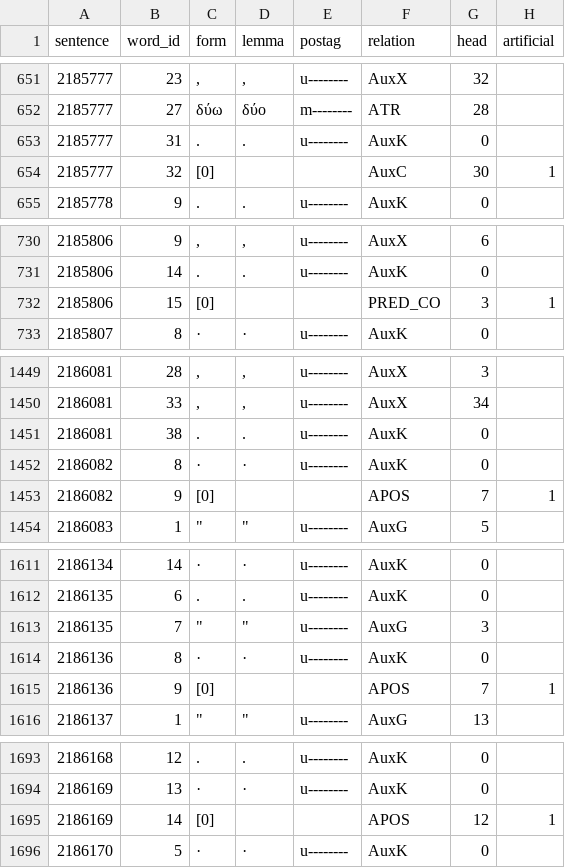
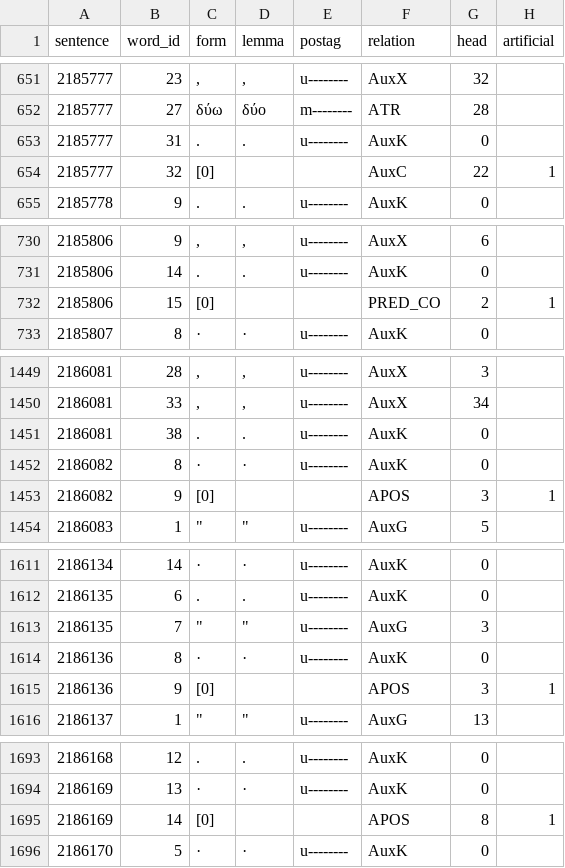
Before and after one commit to polemistes/anagnosis, a TSV file: texts/odyssey/syntax-nodes.tsv, drawn as a sheet; only a part is shown, gaps mark what is left out; the diff covers the shown part only.

```diff
--- a/texts/odyssey/syntax-nodes.tsv
+++ b/texts/odyssey/syntax-nodes.tsv
@@ -653,3 +653,3 @@ sentence	word_id	form	lemma	postag	relation	head	artificial
 2185777	31	.	.	u--------	AuxK	0	
-2185777	32	[0]			AuxC	30	1
+2185777	32	[0]			AuxC	22	1
 2185778	9	.	.	u--------	AuxK	0	
@@ -731,3 +731,3 @@ sentence	word_id	form	lemma	postag	relation	head	artificial
 2185806	14	.	.	u--------	AuxK	0	
-2185806	15	[0]			PRED_CO	3	1
+2185806	15	[0]			PRED_CO	2	1
 2185807	8	·	·	u--------	AuxK	0	
@@ -1452,3 +1452,3 @@ sentence	word_id	form	lemma	postag	relation	head	artificial
 2186082	8	·	·	u--------	AuxK	0	
-2186082	9	[0]			APOS	7	1
+2186082	9	[0]			APOS	3	1
 2186083	1	""""	""""	u--------	AuxG	5	
@@ -1614,3 +1614,3 @@ sentence	word_id	form	lemma	postag	relation	head	artificial
 2186136	8	·	·	u--------	AuxK	0	
-2186136	9	[0]			APOS	7	1
+2186136	9	[0]			APOS	3	1
 2186137	1	""""	""""	u--------	AuxG	13	
@@ -1694,3 +1694,3 @@ sentence	word_id	form	lemma	postag	relation	head	artificial
 2186169	13	·	·	u--------	AuxK	0	
-2186169	14	[0]			APOS	12	1
+2186169	14	[0]			APOS	8	1
 2186170	5	·	·	u--------	AuxK	0	
```
Also changed, not shown: 9 edited cells elsewhere in this file, texts/odyssey/shortdefs.tsv, 3 other files.
